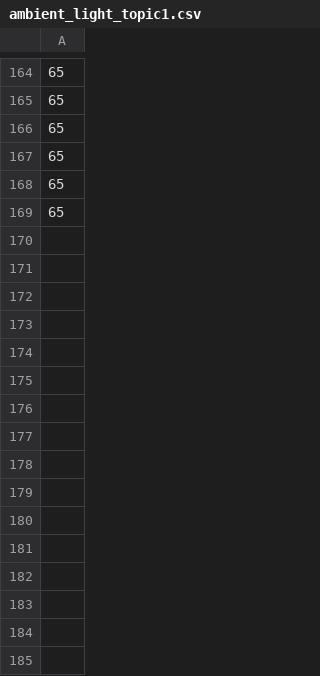
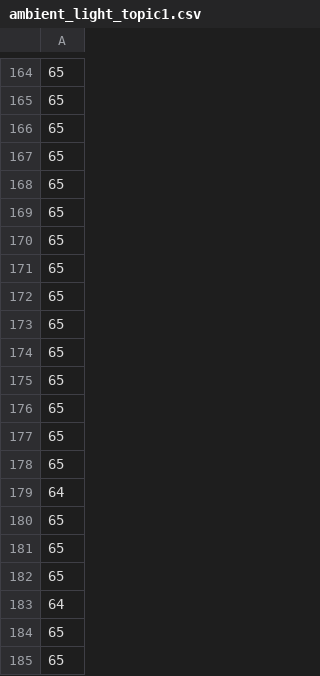
Before and after one commit to ThorKampOpstrup/Emli_group22, a CSV file: log/ambient_light_topic1.csv, drawn as a sheet; only a part is shown, gaps mark what is left out.

```diff
--- a/log/ambient_light_topic1.csv
+++ b/log/ambient_light_topic1.csv
@@ -169 +169,17 @@
 65
+65
+65
+65
+65
+65
+65
+65
+65
+65
+64
+65
+65
+65
+64
+65
+65
```
Also changed, not shown: html/system_info.csv, log/moisture_topic1.csv, 10 other files.
